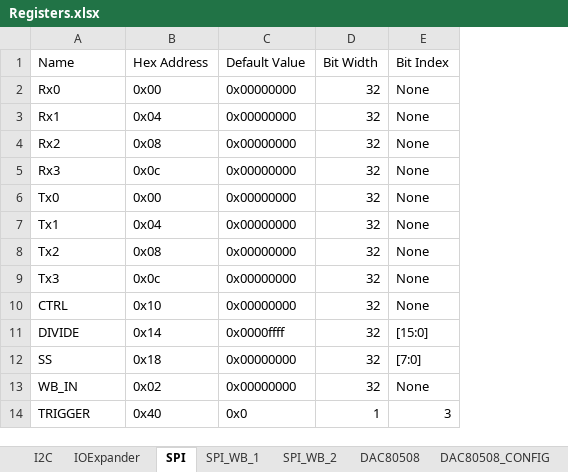
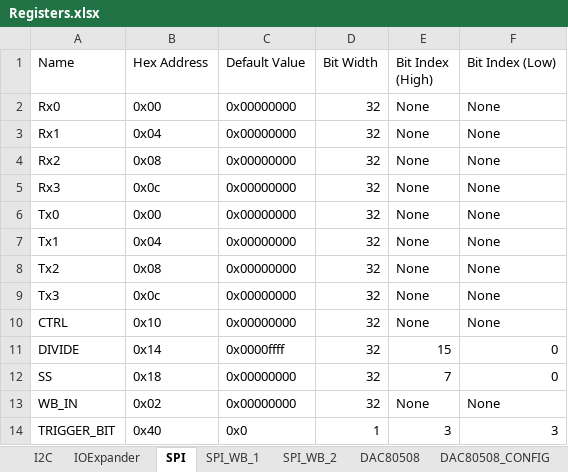
Before and after one commit to lucask07/covg_fpga, an Excel workbook: Registers.xlsx, sheet SPI, drawn as a sheet; values as stored, in another font and other column widths than the file's, no borders; the diff names each change by its address in the sheet, - before the commit and + after, or states it on an @@ line.

```diff
--- a/Registers.xlsx (sheet SPI)
+++ b/Registers.xlsx (sheet SPI)
+column F (Bit Index (Low)), rows 2-14: None | None | None | None | None | None | None | None | None | 0 | 0 | None | 3
-E1: Bit Index
+E1: Bit Index (High)
-E11 (Bit Index (High)): [15:0]
+E11 (Bit Index (High)): 15
-E12 (Bit Index (High)): [7:0]
+E12 (Bit Index (High)): 7
-A14 (Name): TRIGGER
+A14 (Name): TRIGGER_BIT
```
Also changed, not shown: sheet SPI_WB_1, sheet SPI_WB_2, sheet IOExpander, sheet I2C, sheet DAC80508_CONFIG, sheet DAC80508, 2 other files.
